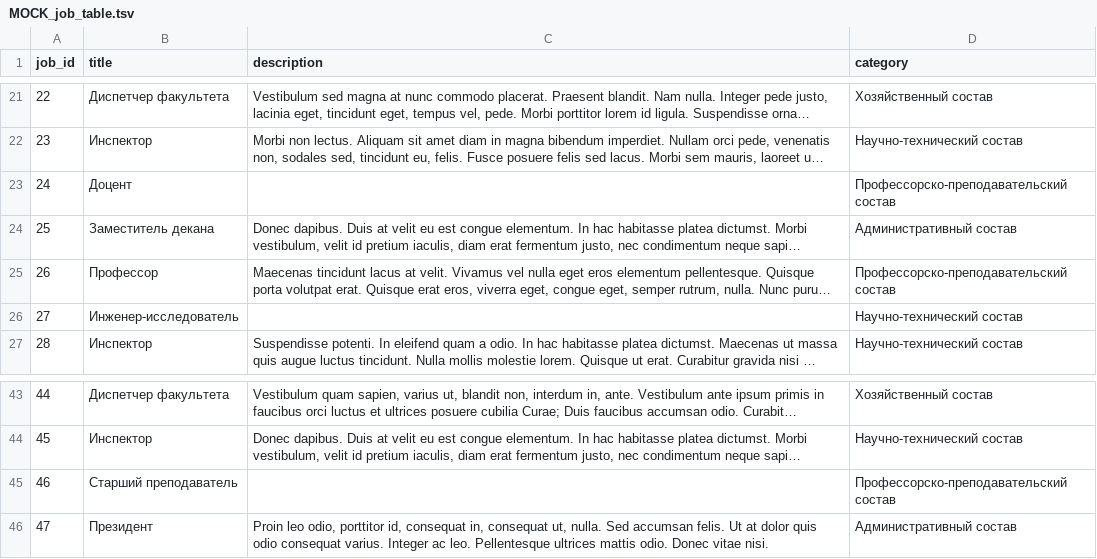
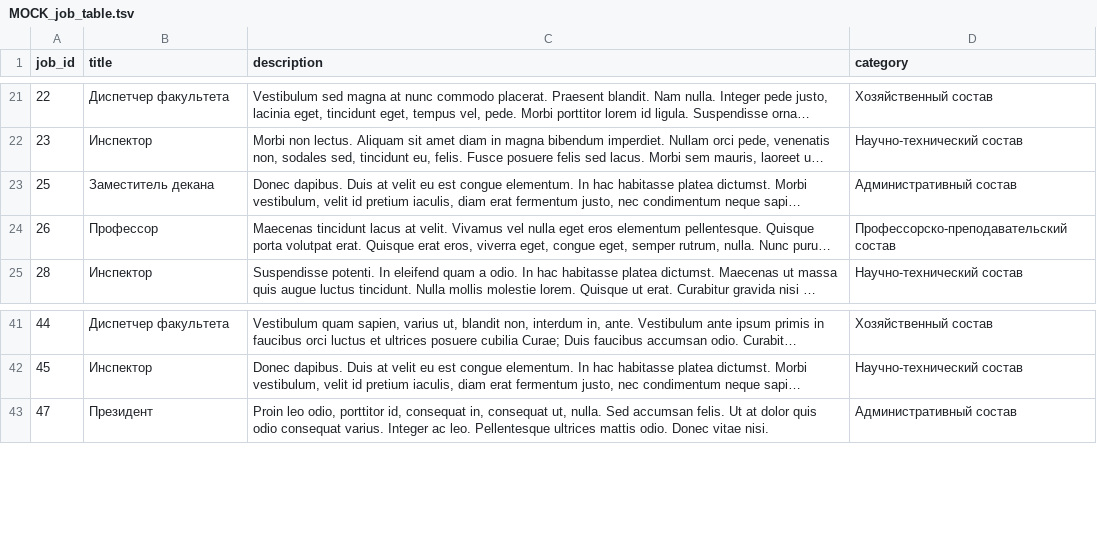
Before and after one commit to takikokos/tbd-4, a TSV file: mocks/MOCK_job_table.tsv, drawn as a sheet; only a part is shown, gaps mark what is left out; long unchanged cells end in …; the diff names each change by its address in the sheet, - before the commit and + after, or states it on an @@ line.

Commit message:
removed rows with null description

```diff
--- a/mocks/MOCK_job_table.tsv
+++ b/mocks/MOCK_job_table.tsv
-row 23: 24 | Доцент |  | Профессорско-преподавательский состав
-row 26: 27 | Инженер-исследователь |  | Научно-технический состав
-row 45: 46 | Старший преподаватель |  | Профессорско-преподавательский состав
```
